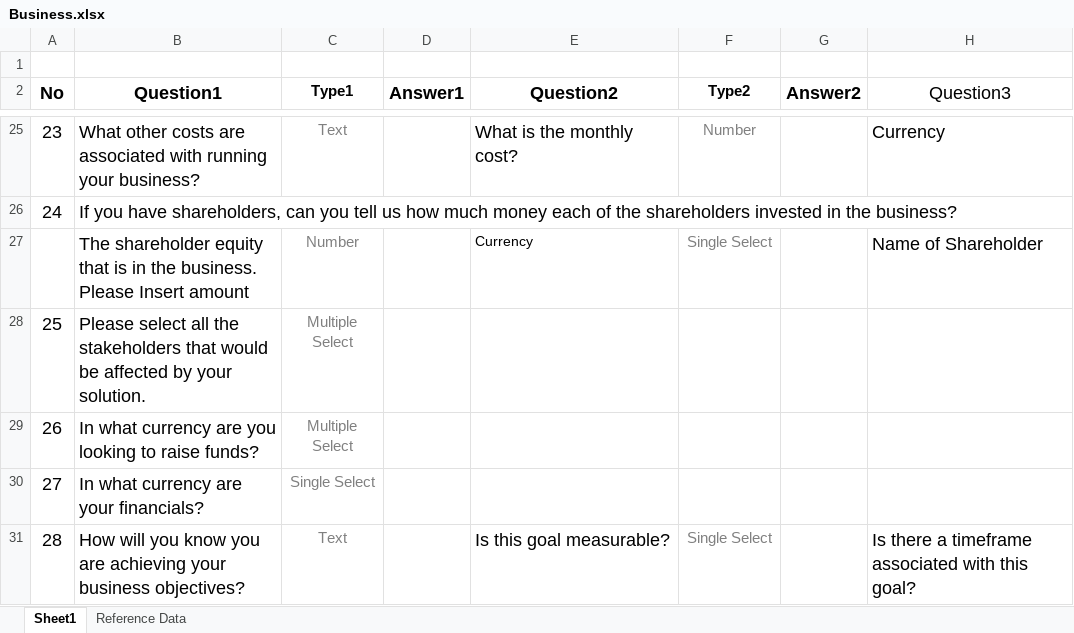
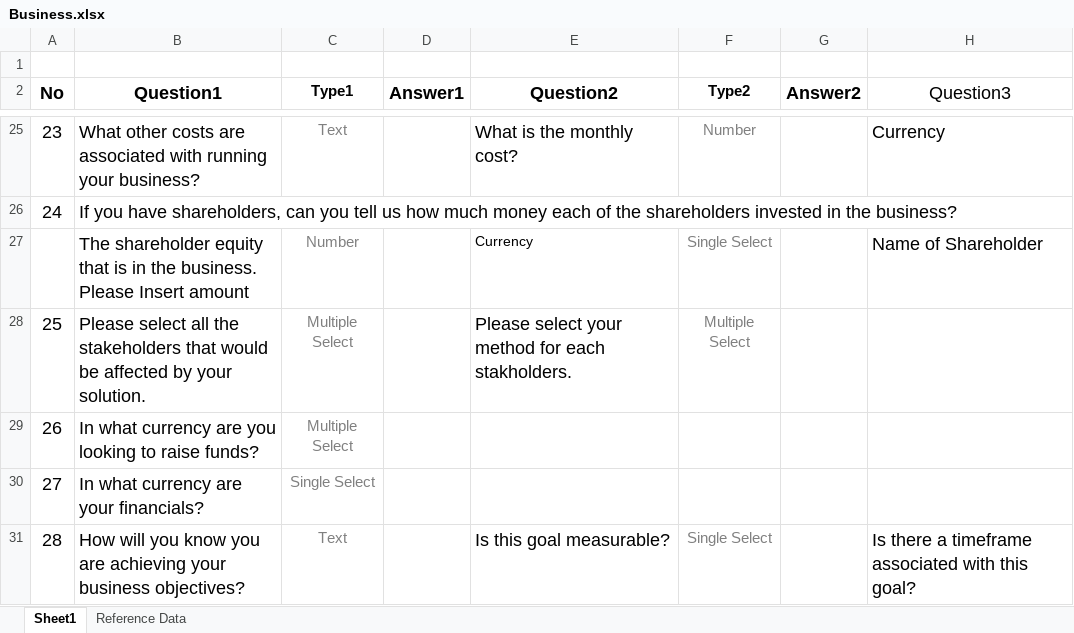
Before and after one commit to github-piece/Angular-node-mysql, an Excel workbook: src/assets/Business.xlsx, sheet Sheet1, drawn as a sheet; only a part is shown, gaps mark what is left out; values as stored, in another font and other column widths than the file's, no borders; charts and pictures and table styles not drawn; the diff names each change by its address in the sheet, - before the commit and + after, or states it on an @@ line.

```diff
--- a/src/assets/Business.xlsx (sheet Sheet1)
+++ b/src/assets/Business.xlsx (sheet Sheet1)
-E28 (Question2): (empty)
+E28 (Question2): Please select your method for each stakholders.
-F28 (Type2): (empty)
+F28 (Type2): Multiple Select
```
Also changed, not shown: 6 other files.
